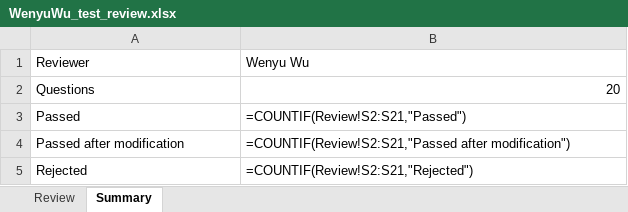
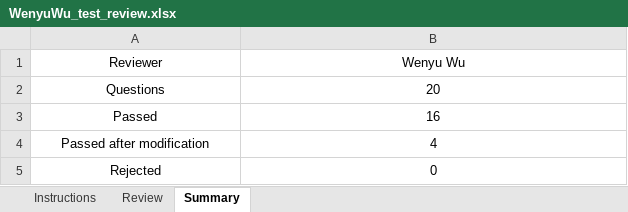
Before and after one commit to wenyuwu1749-svg/RAG-Based-Apple-Pest-and-Disease-Question-Answering, an Excel workbook: data/eval/question_review/test_set/WenyuWu_test_review.xlsx, sheet Summary, drawn as a sheet; values as stored, in another font and other column widths than the file's, no borders; formulas without a stored value are shown as written; the diff names each change by its address in the sheet, - before the commit and + after, or states it on an @@ line.

```diff
--- a/data/eval/question_review/test_set/WenyuWu_test_review.xlsx (sheet Summary)
+++ b/data/eval/question_review/test_set/WenyuWu_test_review.xlsx (sheet Summary)
+sheet tab: Instructions
-A1:B1 alignment: left
+A1:B1 alignment: center
-A2 alignment: left
+A2 alignment: center
-B2 alignment: right
+B2 alignment: center
-A3:B5 alignment: left
+A3:B5 alignment: center
-B3 (Wenyu Wu): =COUNTIF(Review!S2:S21,"Passed")
+B3 (Wenyu Wu): 16
-B4 (Wenyu Wu): =COUNTIF(Review!S2:S21,"Passed after modification")
+B4 (Wenyu Wu): 4
-B5 (Wenyu Wu): =COUNTIF(Review!S2:S21,"Rejected")
+B5 (Wenyu Wu): 0
```
Also changed, not shown: sheet Review, data/eval/human_blind_scoring/rater_DongyangChen.xlsx, data/eval/human_blind_scoring/rater_WenyuWu.xlsx, 12 other files.
